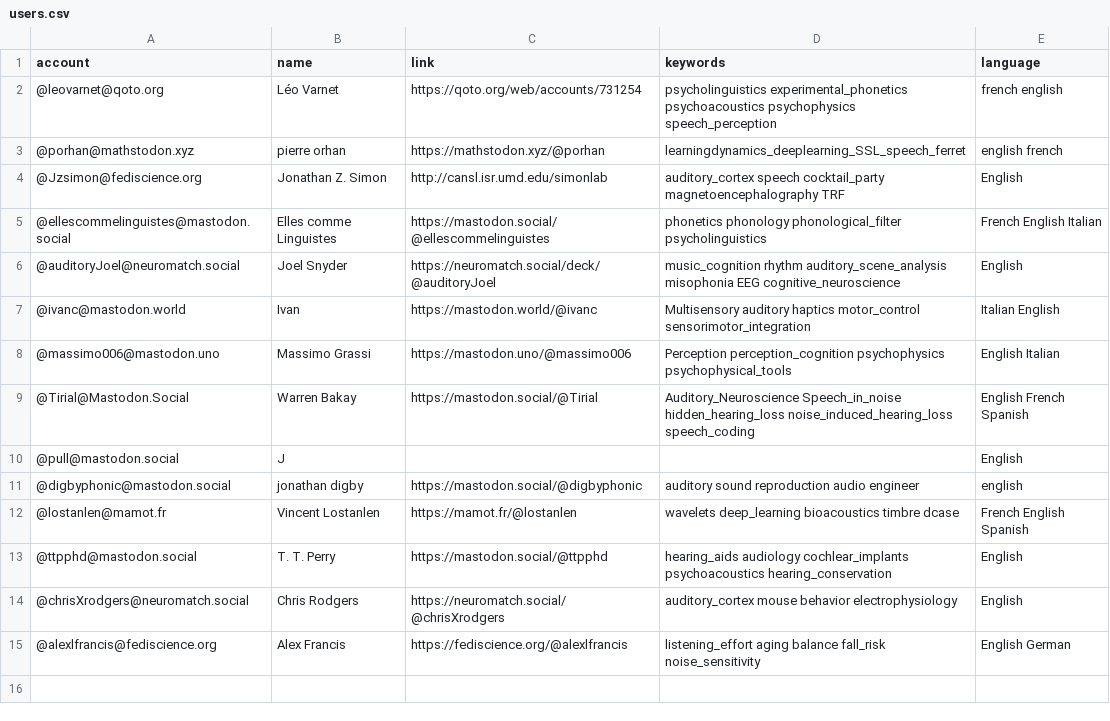
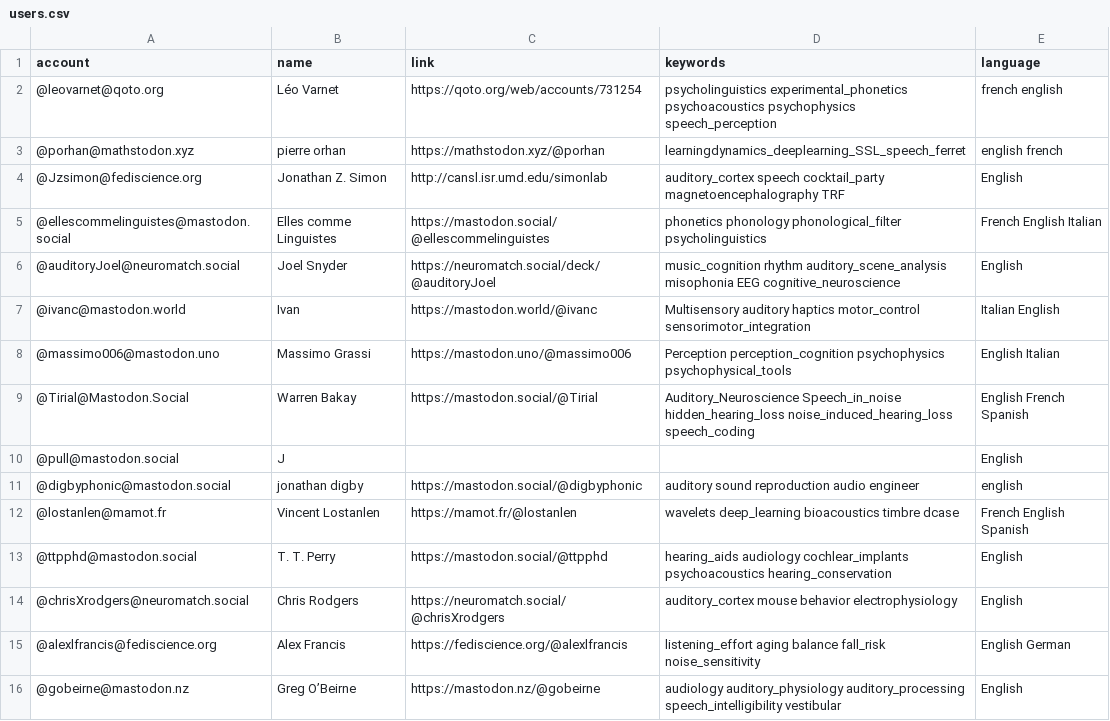
Before and after one commit to LeoVarnet/Mastodon-Audition, a CSV file: resources/users.csv, drawn as a sheet.

Commit message:
Update users.csv

```diff
--- a/resources/users.csv
+++ b/resources/users.csv
@@ -15 +15,2 @@
 "@alexlfrancis@fediscience.org","Alex Francis","https://fediscience.org/@alexlfrancis","listening_effort aging balance fall_risk noise_sensitivity","English German"
+"@gobeirne@mastodon.nz","Greg O’Beirne","https://mastodon.nz/@gobeirne","audiology auditory_physiology auditory_processing speech_intelligibility vestibular","English"
```
